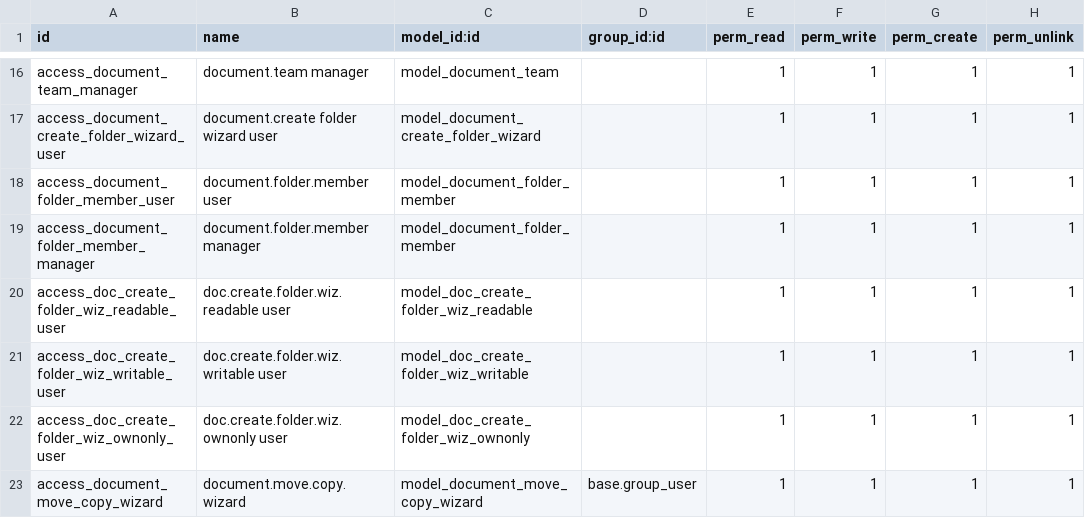
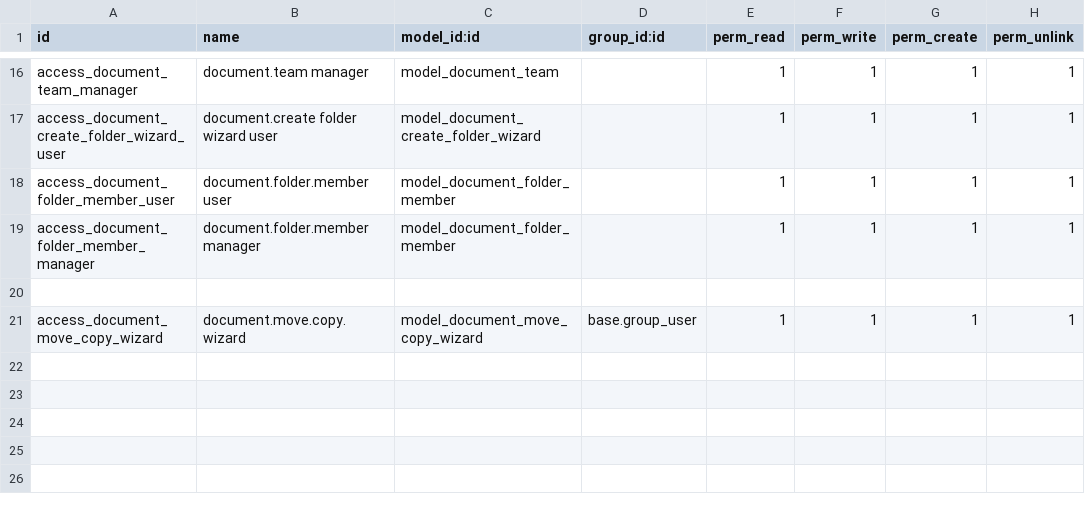
Before and after one commit to somedsale/odoo, a CSV file: addons/community_documents/security/ir.model.access.csv, drawn as a sheet; only a part is shown, gaps mark what is left out; the diff names each change by its address in the sheet, - before the commit and + after, or states it on an @@ line.

Commit message:
document management

```diff
--- a/addons/community_documents/security/ir.model.access.csv
+++ b/addons/community_documents/security/ir.model.access.csv
-row 20: access_doc_create_folder_wiz_readable_user | doc.create.folder.wiz.readable user | model_doc_create_folder_wiz_readable |  | 1 | 1 | 1 | 1
+row 20: (empty)
-row 21: access_doc_create_folder_wiz_writable_user | doc.create.folder.wiz.writable user | model_doc_create_folder_wiz_writable |  | 1 | 1 | 1 | 1
-row 22: access_doc_create_folder_wiz_ownonly_user | doc.create.folder.wiz.ownonly user | model_doc_create_folder_wiz_ownonly |  | 1 | 1 | 1 | 1
```
Also changed, not shown: 13 other files.
